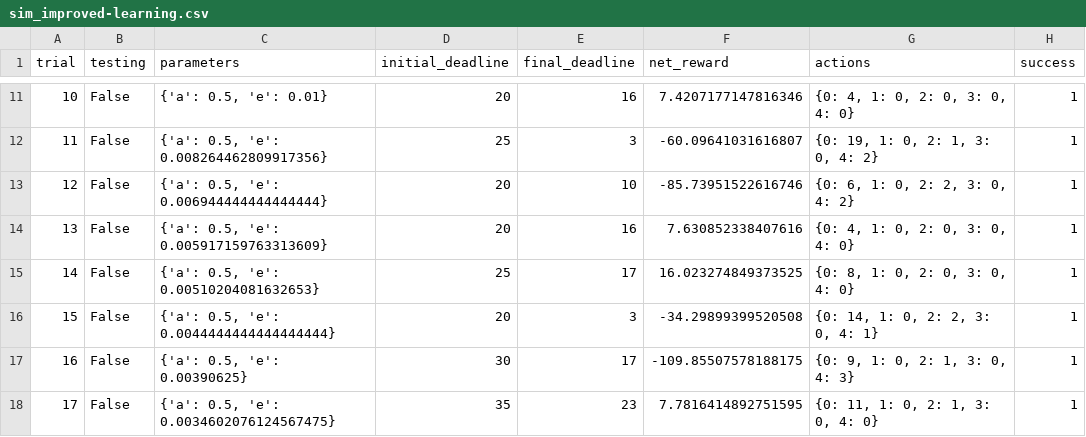
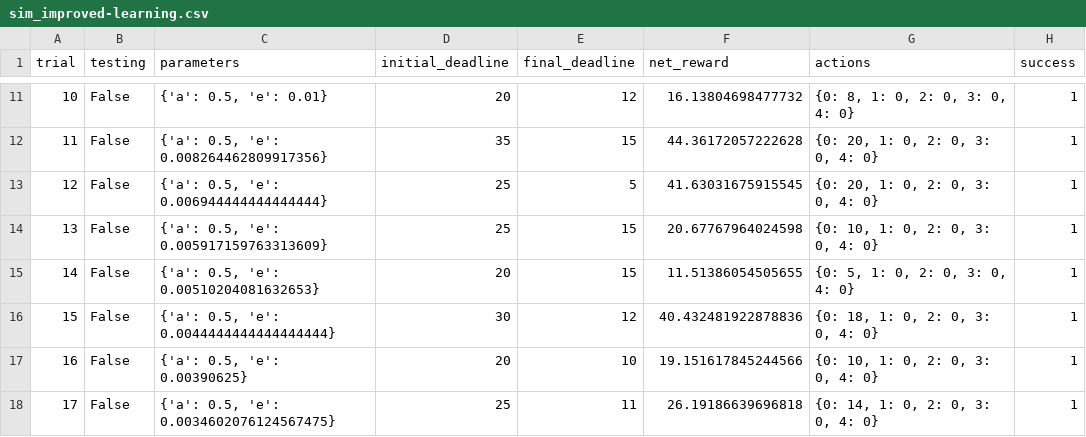
Before and after one commit to vitor-rmcosta/udacity_smartcab, a CSV file: logs/sim_improved-learning.csv, drawn as a sheet; only a part is shown, gaps mark what is left out; the diff covers the shown part only.

```diff
--- a/logs/sim_improved-learning.csv
+++ b/logs/sim_improved-learning.csv
@@ -11,8 +11,8 @@ trial,testing,parameters,initial_deadline,final_deadline,net_reward,actions,succ
-10,False,"{'a': 0.5, 'e': 0.01}",20,16,7.4207177147816346,"{0: 4, 1: 0, 2: 0, 3: 0, 4: 0}",1
-11,False,"{'a': 0.5, 'e': 0.008264462809917356}",25,3,-60.09641031616807,"{0: 19, 1: 0, 2: 1, 3: 0, 4: 2}",1
-12,False,"{'a': 0.5, 'e': 0.006944444444444444}",20,10,-85.73951522616746,"{0: 6, 1: 0, 2: 2, 3: 0, 4: 2}",1
-13,False,"{'a': 0.5, 'e': 0.005917159763313609}",20,16,7.630852338407616,"{0: 4, 1: 0, 2: 0, 3: 0, 4: 0}",1
-14,False,"{'a': 0.5, 'e': 0.00510204081632653}",25,17,16.023274849373525,"{0: 8, 1: 0, 2: 0, 3: 0, 4: 0}",1
-15,False,"{'a': 0.5, 'e': 0.0044444444444444444}",20,3,-34.29899399520508,"{0: 14, 1: 0, 2: 2, 3: 0, 4: 1}",1
-16,False,"{'a': 0.5, 'e': 0.00390625}",30,17,-109.85507578188175,"{0: 9, 1: 0, 2: 1, 3: 0, 4: 3}",1
-17,False,"{'a': 0.5, 'e': 0.0034602076124567475}",35,23,7.7816414892751595,"{0: 11, 1: 0, 2: 1, 3: 0, 4: 0}",1
+10,False,"{'a': 0.5, 'e': 0.01}",20,12,16.13804698477732,"{0: 8, 1: 0, 2: 0, 3: 0, 4: 0}",1
+11,False,"{'a': 0.5, 'e': 0.008264462809917356}",35,15,44.36172057222628,"{0: 20, 1: 0, 2: 0, 3: 0, 4: 0}",1
+12,False,"{'a': 0.5, 'e': 0.006944444444444444}",25,5,41.63031675915545,"{0: 20, 1: 0, 2: 0, 3: 0, 4: 0}",1
+13,False,"{'a': 0.5, 'e': 0.005917159763313609}",25,15,20.67767964024598,"{0: 10, 1: 0, 2: 0, 3: 0, 4: 0}",1
+14,False,"{'a': 0.5, 'e': 0.00510204081632653}",20,15,11.51386054505655,"{0: 5, 1: 0, 2: 0, 3: 0, 4: 0}",1
+15,False,"{'a': 0.5, 'e': 0.0044444444444444444}",30,12,40.432481922878836,"{0: 18, 1: 0, 2: 0, 3: 0, 4: 0}",1
+16,False,"{'a': 0.5, 'e': 0.00390625}",20,10,19.151617845244566,"{0: 10, 1: 0, 2: 0, 3: 0, 4: 0}",1
+17,False,"{'a': 0.5, 'e': 0.0034602076124567475}",25,11,26.19186639696818,"{0: 14, 1: 0, 2: 0, 3: 0, 4: 0}",1
```
Also changed, not shown: 83 edited cells elsewhere in this file, 4 other files.
